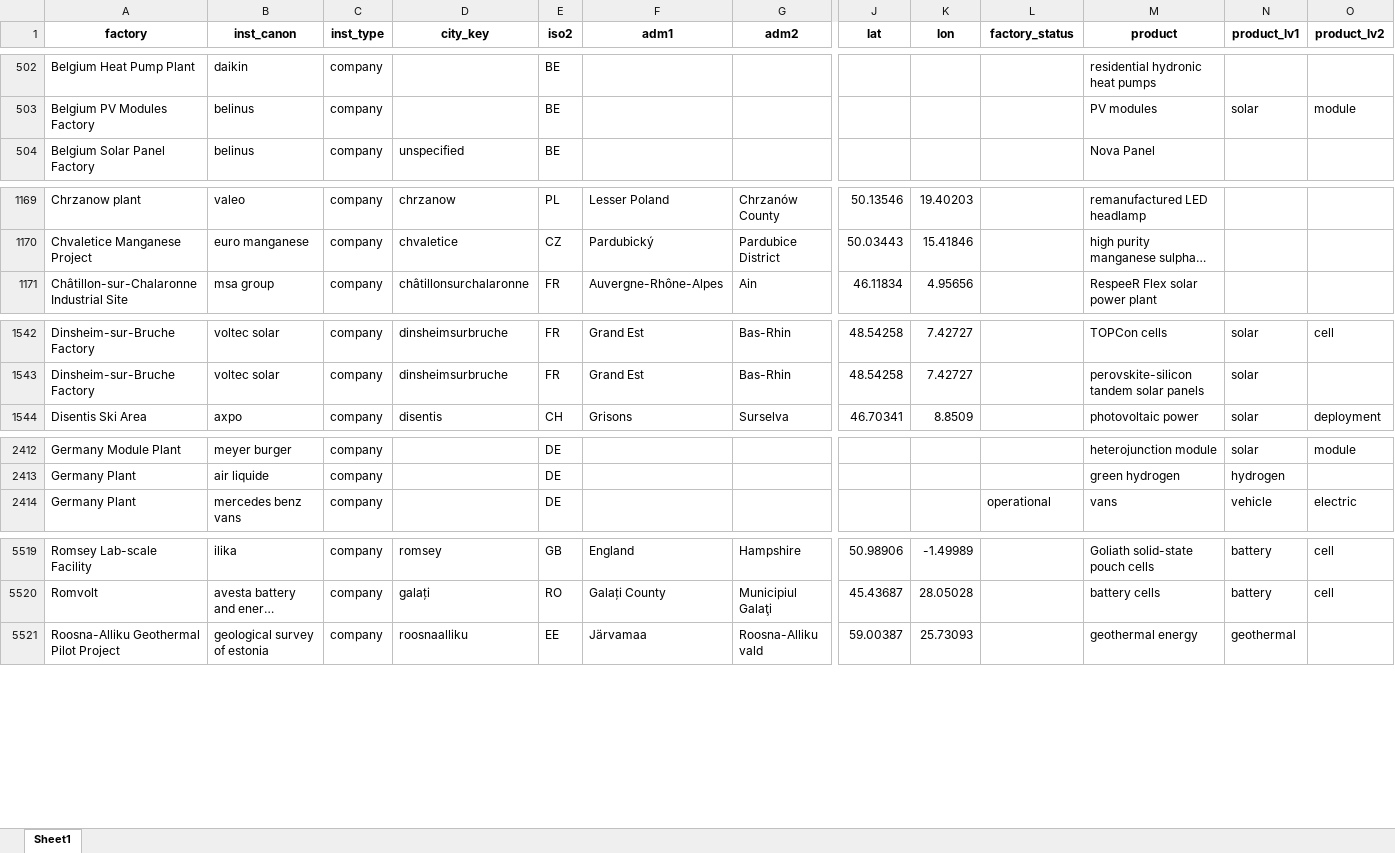
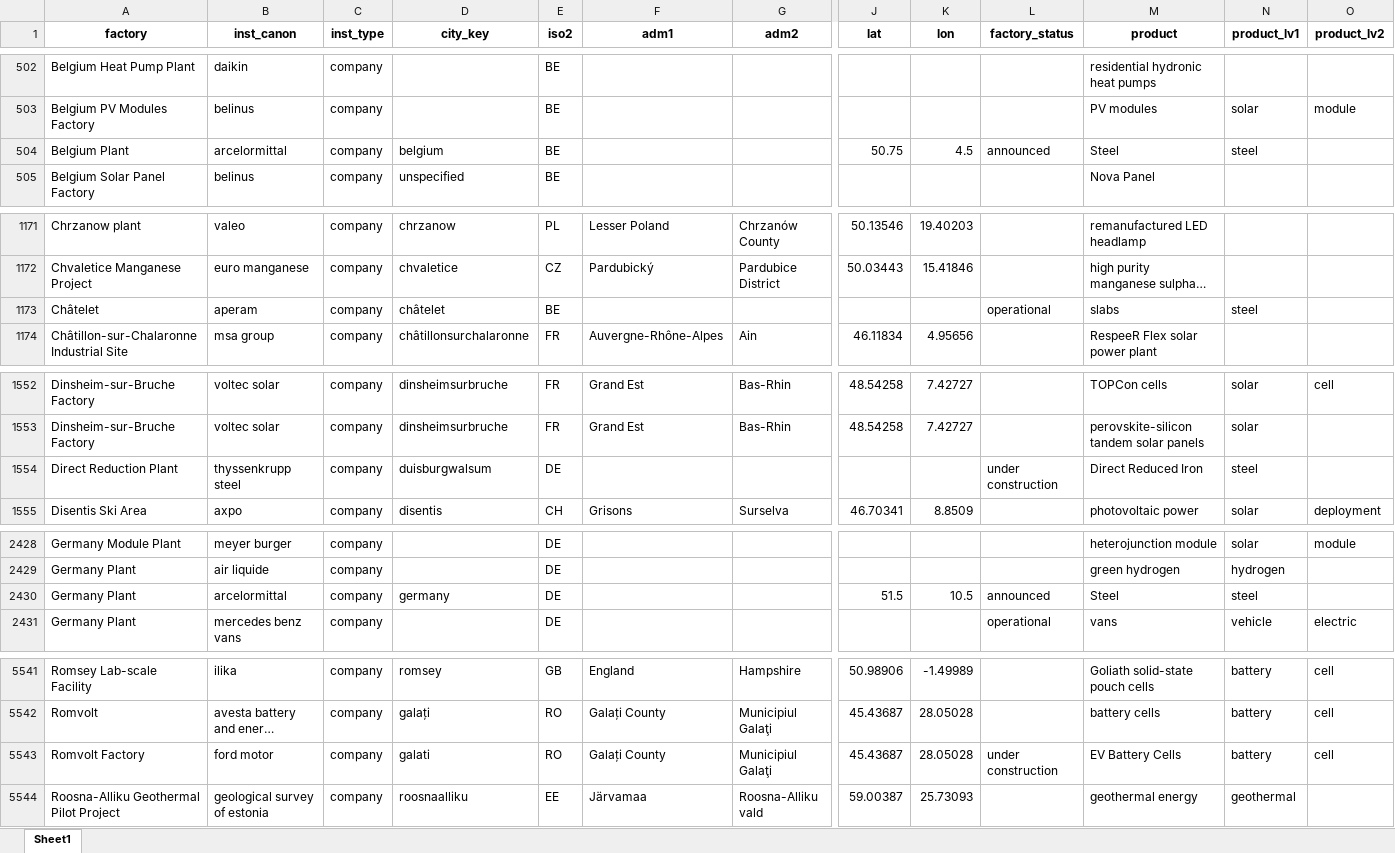
Before and after one commit to benmcwilliams/tuone-core, an Excel workbook: reconcile/storage/output/factory_registry.xlsx, sheet Sheet1, drawn as a sheet; only a part is shown, gaps mark what is left out; long unchanged cells end in …; values as stored, in another font and other column widths than the file's, no borders; rows hold the shown columns only; the diff covers the shown part only; the diff names each change by its address in the sheet, - before the commit and + after, or states it on an @@ line.

```diff
--- a/reconcile/storage/output/factory_registry.xlsx (sheet Sheet1)
+++ b/reconcile/storage/output/factory_registry.xlsx (sheet Sheet1)
+row 504: Belgium Plant | arcelormittal | company | belgium | BE |  |  | 50.75 | 4.5 | announced | Steel | steel
+row 1173: Châtelet | aperam | company | châtelet | BE |  |  |  |  | operational | slabs | steel
+row 1554: Direct Reduction Plant | thyssenkrupp steel | company | duisburgwalsum | DE |  |  |  |  | under construction | Direct Reduced Iron | steel
+row 2430: Germany Plant | arcelormittal | company | germany | DE |  |  | 51.5 | 10.5 | announced | Steel | steel
+row 5543: Romvolt Factory | ford motor | company | galati | RO | Galați County | Municipiul Galaţi | 45.43687 | 28.05028 | under construction | EV Battery Cells | battery | cell
```
Also changed, not shown: 25 added rows elsewhere in this sheet, reconcile/storage/output/clean-investment-funds-factory.xlsx, reconcile/storage/output/factory-technological-clean-capacities-investments.xlsx, 10 other files.
